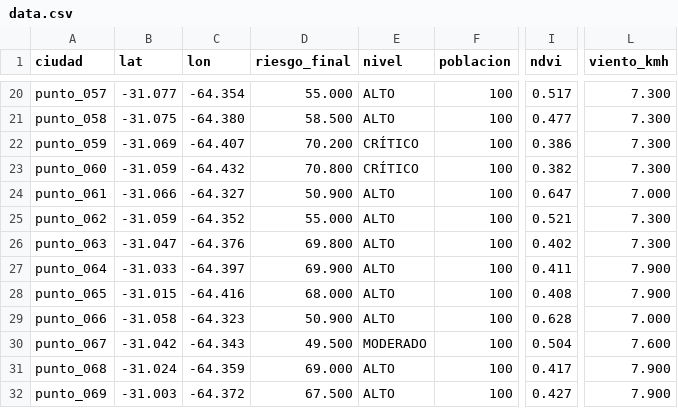
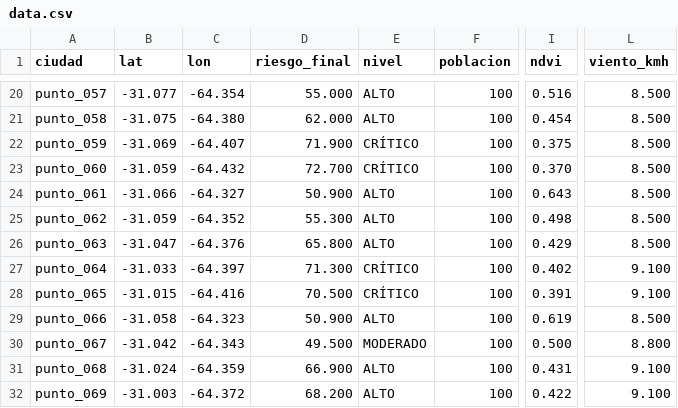
Before and after one commit to fedesina/GeoalertAr-sierras-chicas-cordoba-, a CSV file: data.csv, drawn as a sheet; only a part is shown, gaps mark what is left out; the diff covers the shown part only; the diff names each change by its address in the sheet, - before the commit and + after, or states it on an @@ line.

```diff
--- a/data.csv
+++ b/data.csv
-I20 (ndvi): 0.517
+I20 (ndvi): 0.516
-L20:L23 (viento_kmh): 7.300
+L20:L23 (viento_kmh): 8.500
-D21 (riesgo_final): 58.500
+D21 (riesgo_final): 62.000
-I21 (ndvi): 0.477
+I21 (ndvi): 0.454
-D22 (riesgo_final): 70.200
+D22 (riesgo_final): 71.900
-I22 (ndvi): 0.386
+I22 (ndvi): 0.375
-D23 (riesgo_final): 70.800
+D23 (riesgo_final): 72.700
-I23 (ndvi): 0.382
+I23 (ndvi): 0.370
-I24 (ndvi): 0.647
+I24 (ndvi): 0.643
-L24 (viento_kmh): 7.000
+L24 (viento_kmh): 8.500
-D25 (riesgo_final): 55.000
+D25 (riesgo_final): 55.300
-I25 (ndvi): 0.521
+I25 (ndvi): 0.498
-L25:L26 (viento_kmh): 7.300
+L25:L26 (viento_kmh): 8.500
-D26 (riesgo_final): 69.800
+D26 (riesgo_final): 65.800
-I26 (ndvi): 0.402
+I26 (ndvi): 0.429
-D27 (riesgo_final): 69.900
+D27 (riesgo_final): 71.300
-E27:E28 (nivel): ALTO
+E27:E28 (nivel): CRÍTICO
-I27 (ndvi): 0.411
+I27 (ndvi): 0.402
-L27:L28 (viento_kmh): 7.900
+L27:L28 (viento_kmh): 9.100
-D28 (riesgo_final): 68.000
+D28 (riesgo_final): 70.500
-I28 (ndvi): 0.408
+I28 (ndvi): 0.391
-I29 (ndvi): 0.628
+I29 (ndvi): 0.619
-L29 (viento_kmh): 7.000
+L29 (viento_kmh): 8.500
-I30 (ndvi): 0.504
+I30 (ndvi): 0.500
-L30 (viento_kmh): 7.600
+L30 (viento_kmh): 8.800
-D31 (riesgo_final): 69.000
+D31 (riesgo_final): 66.900
-I31 (ndvi): 0.417
+I31 (ndvi): 0.431
-L31:L32 (viento_kmh): 7.900
+L31:L32 (viento_kmh): 9.100
-D32 (riesgo_final): 67.500
+D32 (riesgo_final): 68.200
-I32 (ndvi): 0.427
+I32 (ndvi): 0.422
```
Also changed, not shown: 64 edited cells elsewhere in this file.
